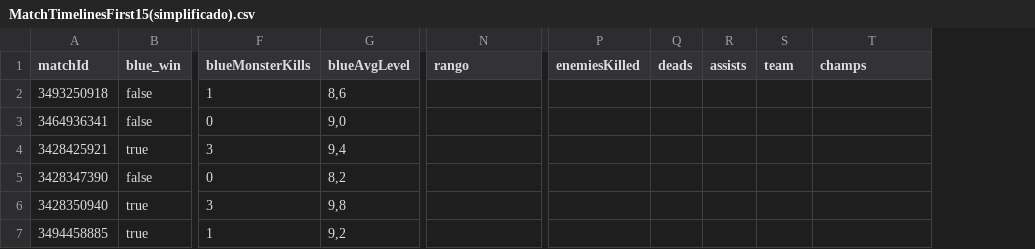
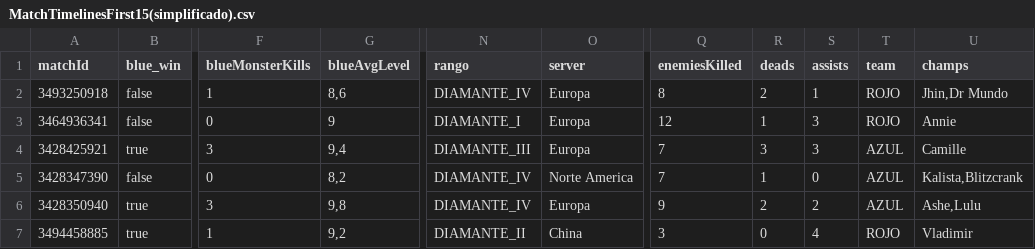
Before and after one commit to FP-22-23/proyecto-java-davchacum, a CSV file: data/MatchTimelinesFirst15(simplificado).csv, drawn as a sheet; only a part is shown, gaps mark what is left out; addresses are those after the commit; the diff covers the shown part only; the diff names each change by its address in the sheet, - before the commit and + after, or states it on an @@ line.

```diff
--- a/data/MatchTimelinesFirst15(simplificado).csv
+++ b/data/MatchTimelinesFirst15(simplificado).csv
+column O (server), rows 2-7: Europa | Europa | Europa | Norte America | Europa | China
-N2 (rango): (empty)
+N2 (rango): DIAMANTE_IV
-Q2 (enemiesKilled): (empty)
+Q2 (enemiesKilled): 8
-R2 (deads): (empty)
+R2 (deads): 2
-S2 (assists): (empty)
+S2 (assists): 1
-T2:T3 (team): (empty)
+T2:T3 (team): ROJO
-U2 (champs): (empty)
+U2 (champs): Jhin,Dr Mundo
-G3 (blueAvgLevel): 9,0
+G3 (blueAvgLevel): 9
-N3 (rango): (empty)
+N3 (rango): DIAMANTE_I
-Q3 (enemiesKilled): (empty)
+Q3 (enemiesKilled): 12
-R3 (deads): (empty)
+R3 (deads): 1
-S3:S4 (assists): (empty)
+S3:S4 (assists): 3
-U3 (champs): (empty)
+U3 (champs): Annie
-N4 (rango): (empty)
+N4 (rango): DIAMANTE_III
-Q4:Q5 (enemiesKilled): (empty)
+Q4:Q5 (enemiesKilled): 7
-R4 (deads): (empty)
+R4 (deads): 3
-T4:T6 (team): (empty)
+T4:T6 (team): AZUL
-U4 (champs): (empty)
+U4 (champs): Camille
-N5:N6 (rango): (empty)
+N5:N6 (rango): DIAMANTE_IV
-R5 (deads): (empty)
+R5 (deads): 1
-S5 (assists): (empty)
+S5 (assists): 0
-U5 (champs): (empty)
+U5 (champs): Kalista,Blitzcrank
-Q6 (enemiesKilled): (empty)
+Q6 (enemiesKilled): 9
-R6 (deads): (empty)
+R6 (deads): 2
-S6 (assists): (empty)
+S6 (assists): 2
-U6 (champs): (empty)
+U6 (champs): Ashe,Lulu
-N7 (rango): (empty)
+N7 (rango): DIAMANTE_II
-Q7 (enemiesKilled): (empty)
+Q7 (enemiesKilled): 3
-R7 (deads): (empty)
+R7 (deads): 0
-S7 (assists): (empty)
+S7 (assists): 4
-T7 (team): (empty)
+T7 (team): ROJO
-U7 (champs): (empty)
+U7 (champs): Vladimir
```
Also changed, not shown: 90 edited cells elsewhere in this file, 2 other files.
